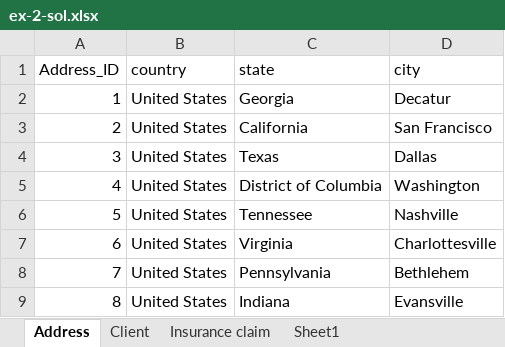
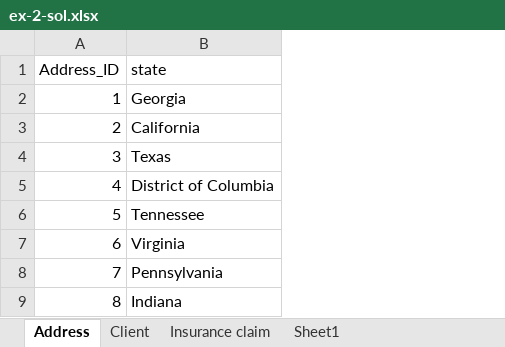
Before and after one commit to sifatkhan1990/sme-bi-course-application, an Excel workbook: exercises/ex-2-sol.xlsx, sheet Address, drawn as a sheet; only a part is shown; values as stored, in another font and other column widths than the file's, no borders; table styles not drawn; the diff names each change by its address in the sheet, - before the commit and + after, or states it on an @@ line.

```diff
--- a/exercises/ex-2-sol.xlsx (sheet Address)
+++ b/exercises/ex-2-sol.xlsx (sheet Address)
-column B (country), rows 2-9: all United States
-column D (city), rows 2-9: Decatur | San Francisco | Dallas | Washington | Nashville | Charlottesville | Bethlehem | Evansville
```
Also changed, not shown: sheet Insurance claim.
